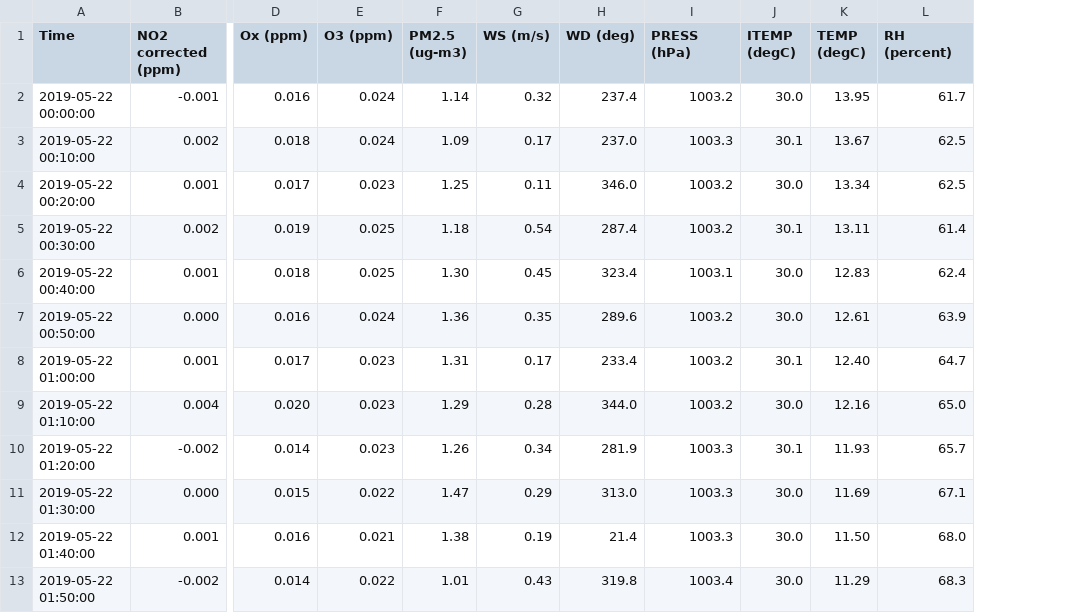
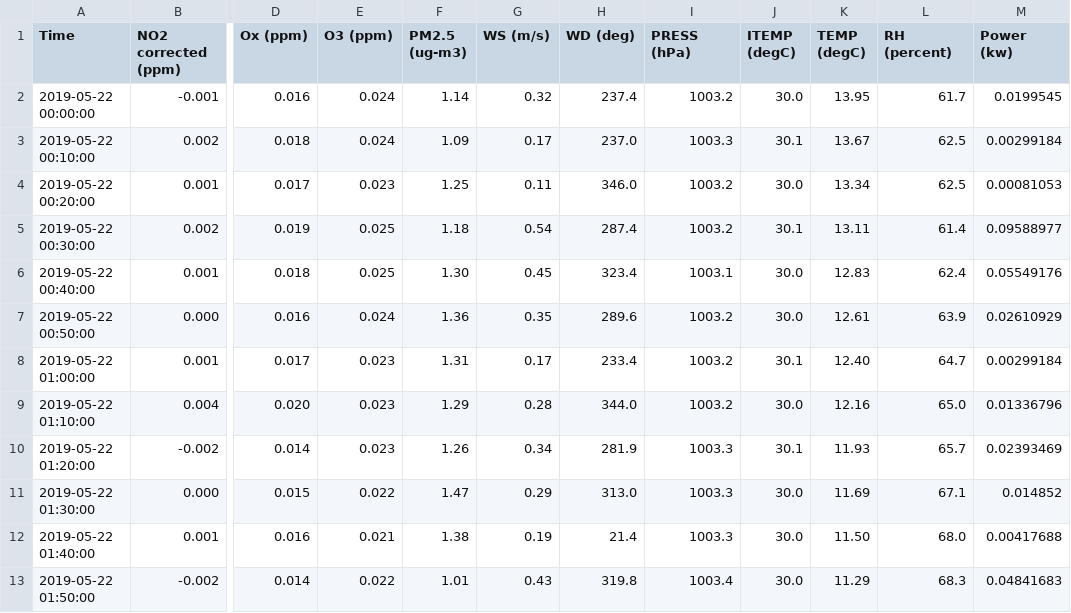
Before and after one commit to jiajunmao/APEnviro-LTP, a CSV file: Data/1day/windata10m.csv, drawn as a sheet; only a part is shown, gaps mark what is left out; the diff names each change by its address in the sheet, - before the commit and + after, or states it on an @@ line.

```diff
--- a/Data/1day/windata10m.csv
+++ b/Data/1day/windata10m.csv
+column M (Power (kw)), rows 2-13: 0.0199545 | 0.00299184 | 0.00081053 | 0.09588977 | 0.05549176 | 0.02610929 | 0.00299184 | 0.01336796 | 0.02393469 | 0.014852 | 0.00417688 | 0.04841683
```
Also changed, not shown: Data/1month/windata2h.csv, 11 other files.
